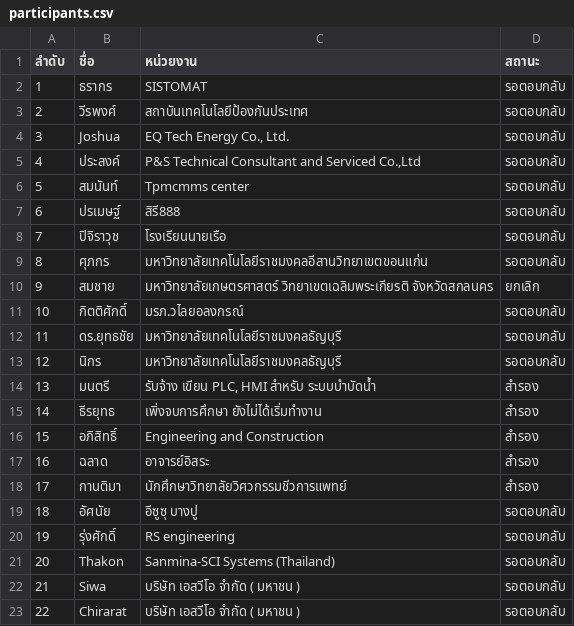
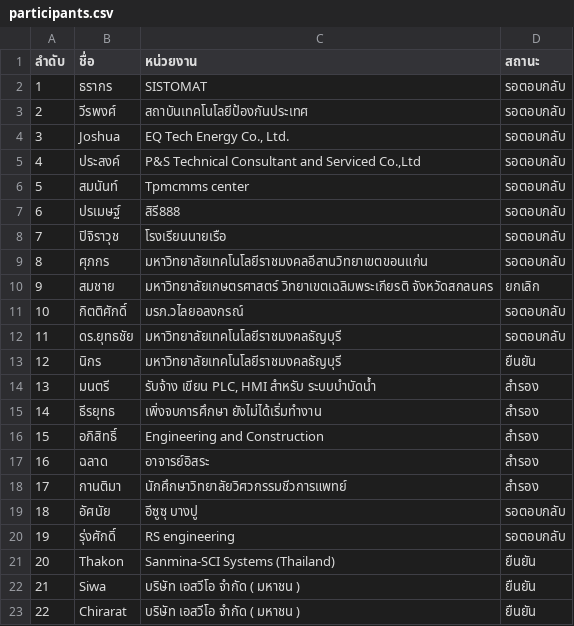
Before and after one commit to vsupacha/automated-test, a CSV file: rounds/04/participants.csv, drawn as a sheet.

```diff
--- a/rounds/04/participants.csv
+++ b/rounds/04/participants.csv
@@ -12,3 +12,3 @@
 11,ดร.ยุทธชัย,มหาวิทยาลัยเทคโนโลยีราชมงคลธัญบุรี,รอตอบกลับ
-12,นิกร,มหาวิทยาลัยเทคโนโลยีราชมงคลธัญบุรี,รอตอบกลับ
+12,นิกร,มหาวิทยาลัยเทคโนโลยีราชมงคลธัญบุรี,ยืนยัน
 13,มนตรี,"รับจ้าง เขียน PLC, HMI สำหรับ ระบบบำบัดน้ำ",สำรอง
@@ -20,4 +20,4 @@
 19,รุ่งศักดิ์,RS engineering,รอตอบกลับ
-20,Thakon,Sanmina-SCI Systems (Thailand),รอตอบกลับ
-21,Siwa,บริษัท เอสวีโอ จำกัด ( มหาชน ) ,รอตอบกลับ
-22,Chirarat,บริษัท เอสวีโอ จำกัด ( มหาชน ),รอตอบกลับ
+20,Thakon,Sanmina-SCI Systems (Thailand),ยืนยัน
+21,Siwa,บริษัท เอสวีโอ จำกัด ( มหาชน ) ,ยืนยัน
+22,Chirarat,บริษัท เอสวีโอ จำกัด ( มหาชน ),ยืนยัน
```
Also changed, not shown: rounds/03/participants.csv, 10 other files.
